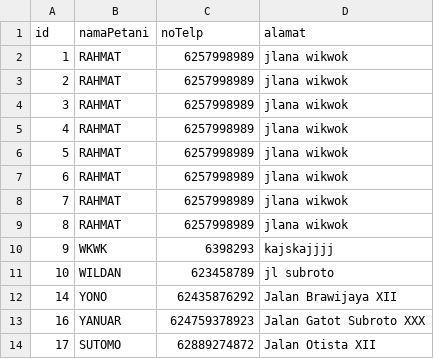
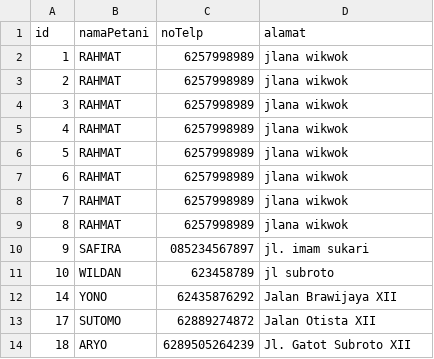
Before and after one commit to kazuhaaa7/Project-kecil-kecilan, a CSV file: SiPadi/data_pelanggan.csv, drawn as a sheet.

```diff
--- a/SiPadi/data_pelanggan.csv
+++ b/SiPadi/data_pelanggan.csv
@@ -9,6 +9,6 @@ id,namaPetani,noTelp,alamat
 8,RAHMAT,6257998989,jlana wikwok
-9,WKWK,6398293,kajskajjjj
+9,SAFIRA,085234567897,jl. imam sukari
 10,WILDAN,623458789,jl subroto
 14,YONO,62435876292,Jalan Brawijaya XII
-16,YANUAR,624759378923,Jalan Gatot Subroto XXX
 17,SUTOMO,62889274872,Jalan Otista XII
+18,ARYO,6289505264239,Jl. Gatot Subroto XII
```
Also changed, not shown: SiPadi/data_trasaksi.csv, 4 other files.
